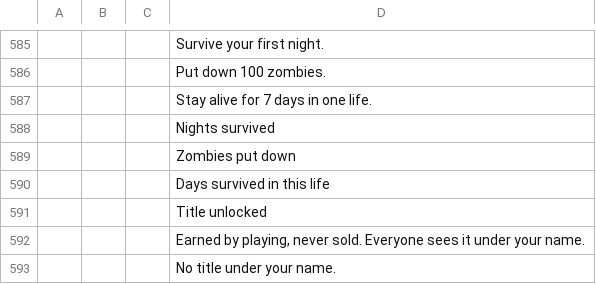
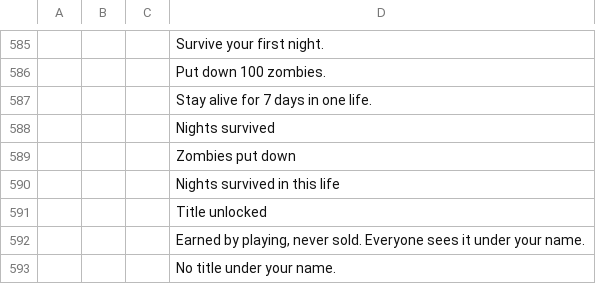
Before and after one commit to devconnecting1/meu-jogo-beta, a CSV file: design/locale/ProjectZ.csv, drawn as a sheet; only a part is shown, gaps mark what is left out; the diff names each change by its address in the sheet, - before the commit and + after, or states it on an @@ line.

```diff
--- a/design/locale/ProjectZ.csv
+++ b/design/locale/ProjectZ.csv
-D590: Days survived in this life
+D590: Nights survived in this life
```
Also changed, not shown: 6 other files.
